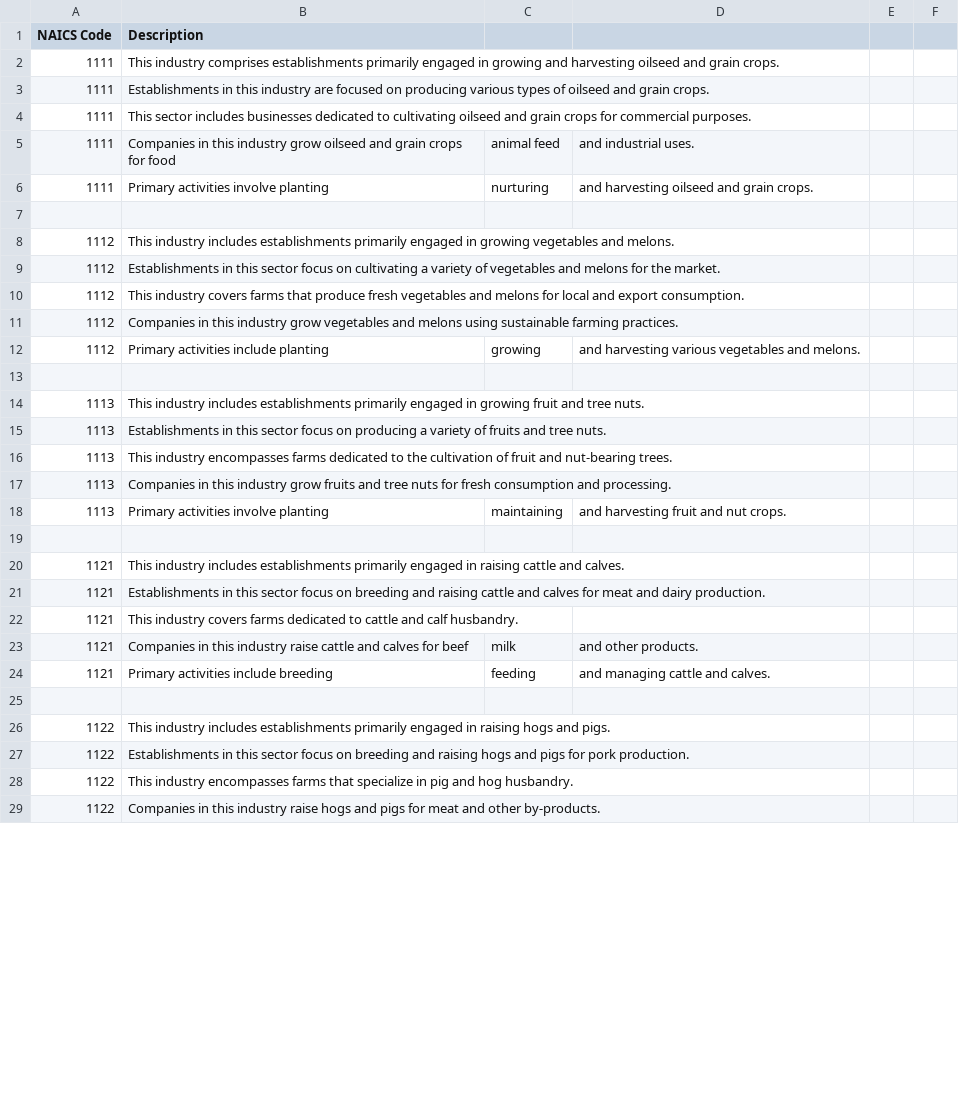
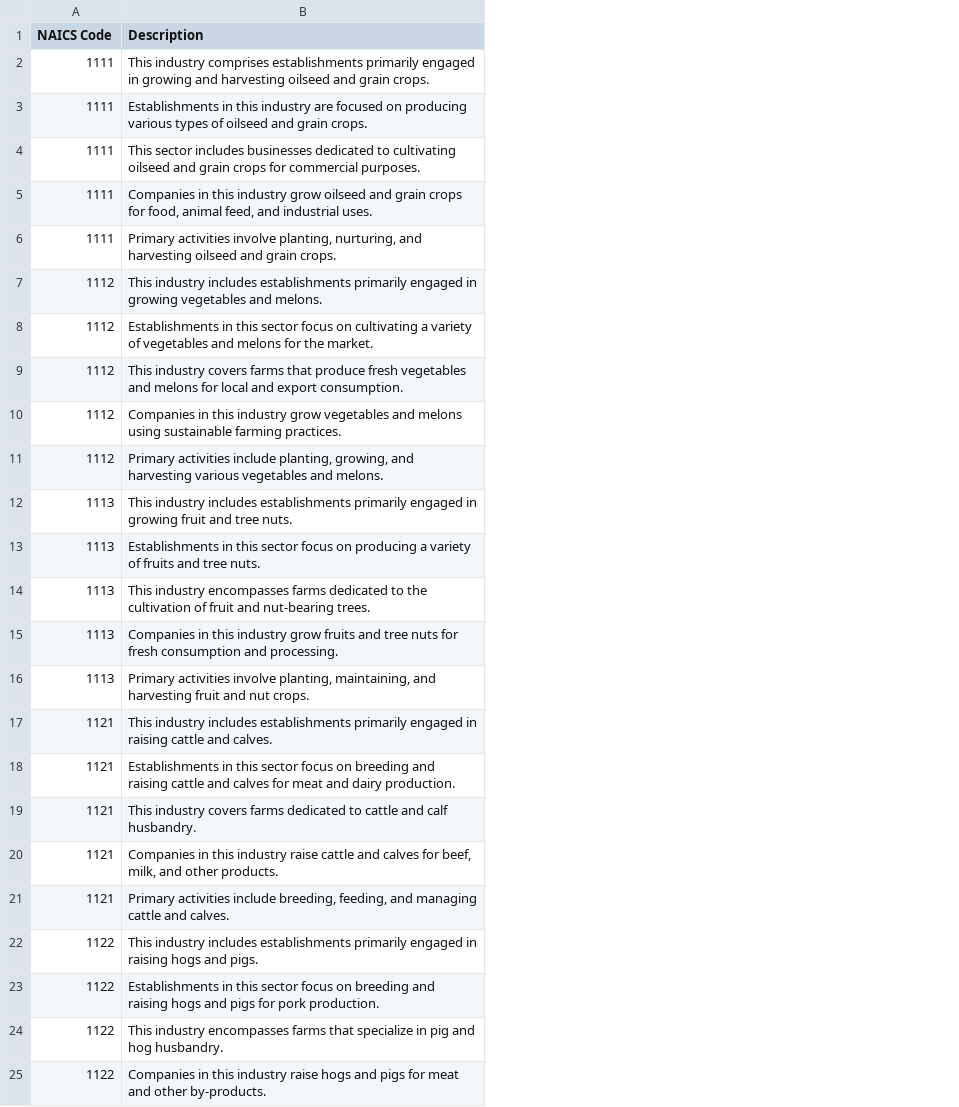
Before and after one commit to ritwikadas07/UMap-Analysis, a CSV file: naics_codes_with_paragraphs.csv, drawn as a sheet; only a part is shown; removed rows and columns are numbered as before the commit, all else as after; the diff covers the shown part only; the diff names each change by its address in the sheet, - before the commit and + after, or states it on an @@ line.

```diff
--- a/naics_codes_with_paragraphs.csv
+++ b/naics_codes_with_paragraphs.csv
-column C, rows 5-6: animal feed | nurturing; row 12: growing; row 18: maintaining; rows 23-24: milk | feeding
-column D, rows 5-6: and industrial uses. | and harvesting oilseed and grain crops.; row 12: and harvesting various vegetables and melons.; row 18: and harvesting fruit and nut crops.; rows 23-24: and other products. | and managing cattle and calves.
-column E, empty
-column F, empty
-B5 (Description): …crops for food
+B5 (Description): …crops for food, animal feed, and industrial uses.
-B6 (Description): …activities involve planting
+B6 (Description): …activities involve planting, nurturing, and harvesting oilseed and grain crops.
-row 7: (empty)
-B11 (Description): …activities include planting
+B11 (Description): …activities include planting, growing, and harvesting various vegetables and melons.
-row 13: (empty)
-B16 (Description): …activities involve planting
+B16 (Description): …activities involve planting, maintaining, and harvesting fruit and nut crops.
-row 19: (empty)
-B20 (Description): …calves for beef
+B20 (Description): …calves for beef, milk, and other products.
-B21 (Description): …activities include breeding
+B21 (Description): …activities include breeding, feeding, and managing cattle and calves.
-row 25: (empty)
```
Also changed, not shown: 9 removed rows and 21 edited cells elsewhere in this file, financial_statements_with_paragraphs.csv.
